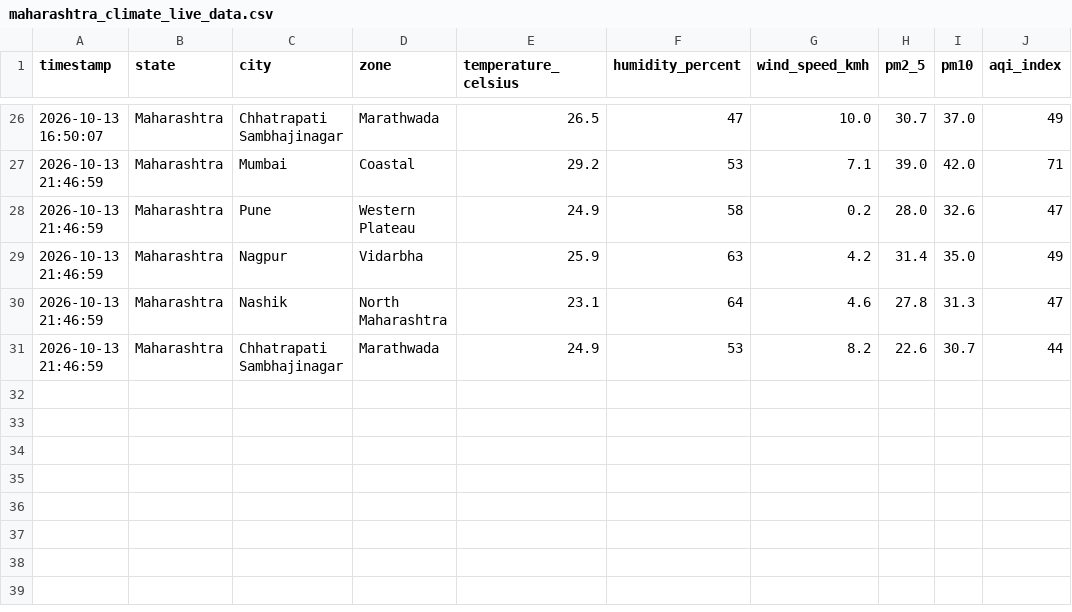
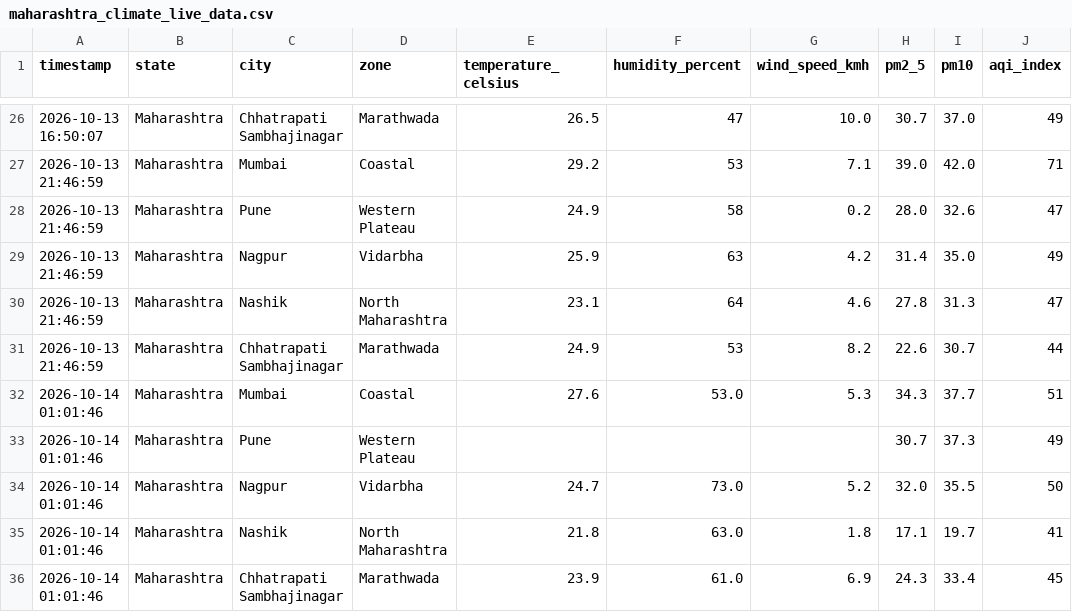
Before and after one commit to sagar00101/LIVE_Climate_Impact_Dashboard, a CSV file: maharashtra_climate_live_data.csv, drawn as a sheet; only a part is shown, gaps mark what is left out.

```diff
--- a/maharashtra_climate_live_data.csv
+++ b/maharashtra_climate_live_data.csv
@@ -31 +31,6 @@ timestamp,state,city,zone,temperature_celsius,humidity_percent,wind_speed_kmh,pm
 2026-10-13 21:46:59,Maharashtra,Chhatrapati Sambhajinagar,Marathwada,24.9,53,8.2,22.6,30.7,44
+2026-10-14 01:01:46,Maharashtra,Mumbai,Coastal,27.6,53.0,5.3,34.3,37.7,51
+2026-10-14 01:01:46,Maharashtra,Pune,Western Plateau,,,,30.7,37.3,49
+2026-10-14 01:01:46,Maharashtra,Nagpur,Vidarbha,24.7,73.0,5.2,32.0,35.5,50
+2026-10-14 01:01:46,Maharashtra,Nashik,North Maharashtra,21.8,63.0,1.8,17.1,19.7,41
+2026-10-14 01:01:46,Maharashtra,Chhatrapati Sambhajinagar,Marathwada,23.9,61.0,6.9,24.3,33.4,45
```
